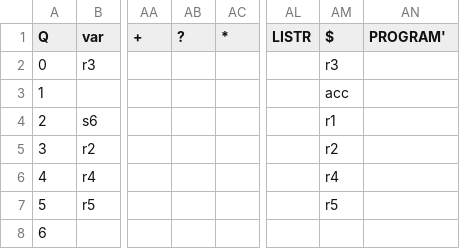
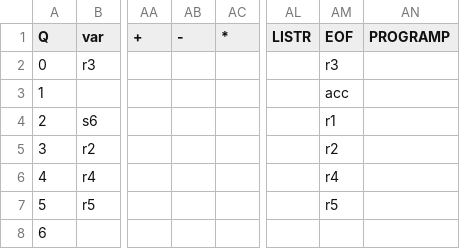
Before and after one commit to RodrigoSebastian/Compilador-Quetzal, a CSV file: src/parser/config/LR_TABLE.csv, drawn as a sheet; only a part is shown, gaps mark what is left out; the diff names each change by its address in the sheet, - before the commit and + after, or states it on an @@ line.

Commit message:
Initial parser

```diff
--- a/src/parser/config/LR_TABLE.csv
+++ b/src/parser/config/LR_TABLE.csv
-AB1: ?
+AB1: -
-AM1: $
+AM1: EOF
-AN1: PROGRAM'
+AN1: PROGRAMP
```
Also changed, not shown: 6 other files.
